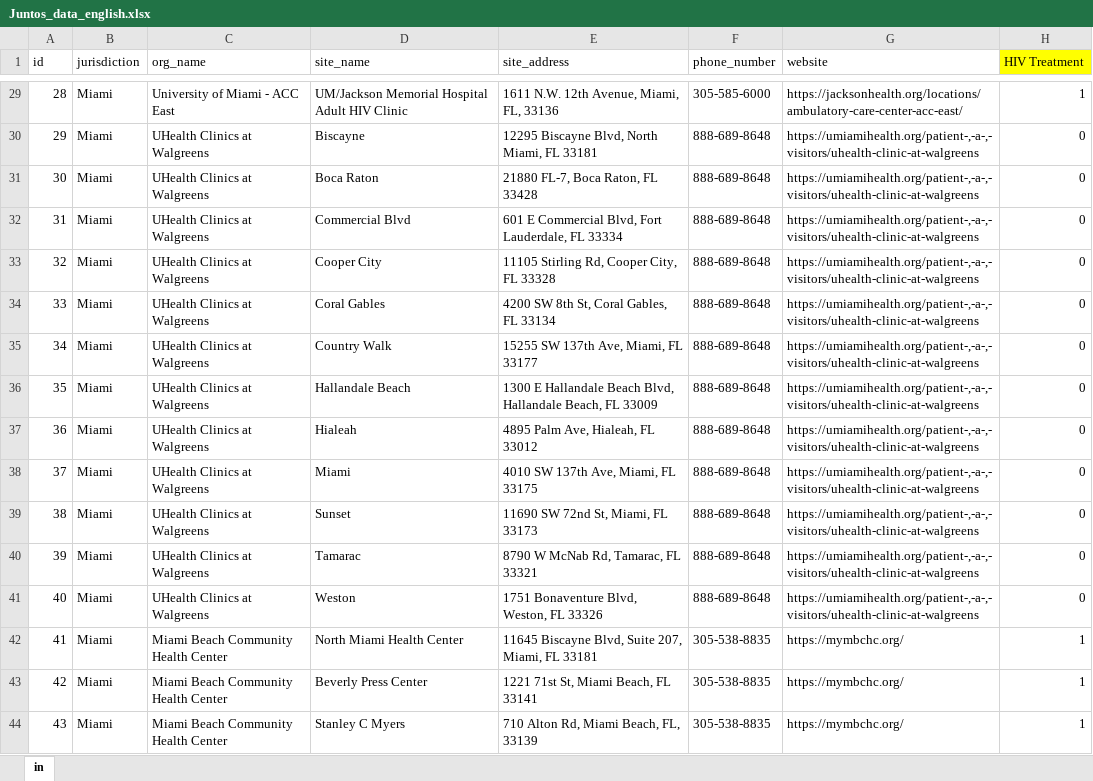
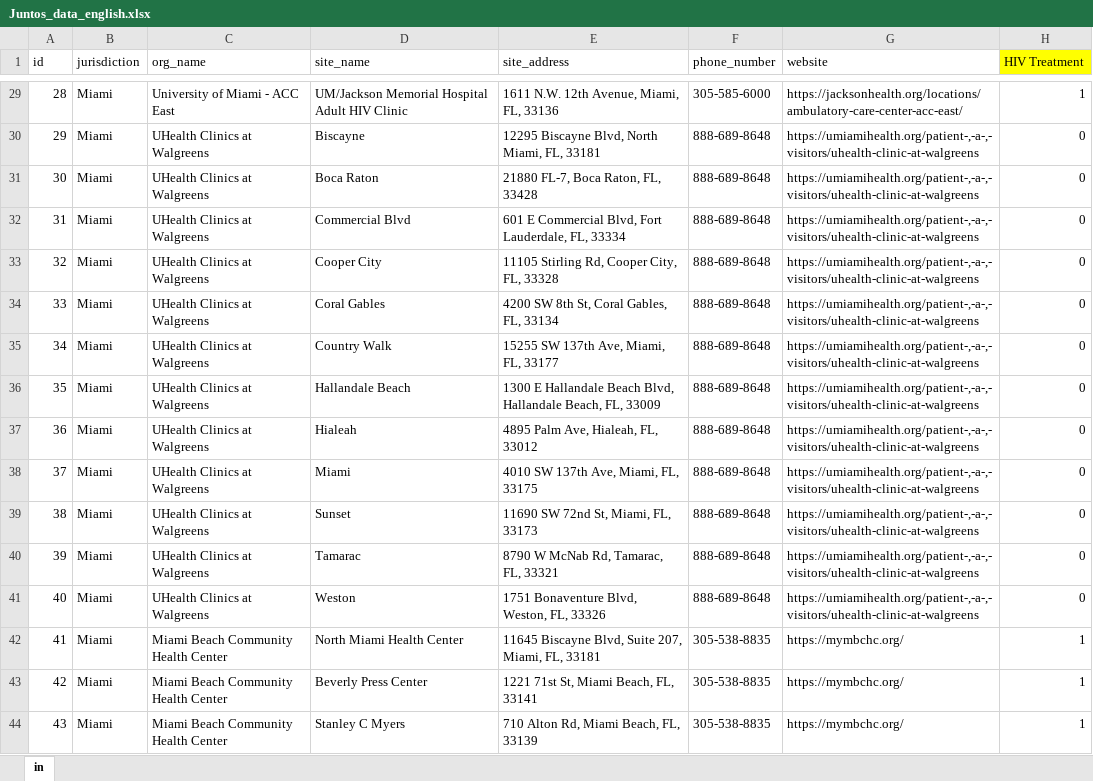
Before and after one commit to kyleGrealis/juntos_sites, an Excel workbook: data/Juntos_data_english.xlsx, sheet in, drawn as a sheet; only a part is shown, gaps mark what is left out; values as stored, in another font and other column widths than the file's, no borders; the diff covers the shown part only; the diff names each change by its address in the sheet, - before the commit and + after, or states it on an @@ line.

Commit message:
updated address punctuation

```diff
--- a/data/Juntos_data_english.xlsx (sheet in)
+++ b/data/Juntos_data_english.xlsx (sheet in)
-E30 (site_address): 12295 Biscayne Blvd, North Miami, FL 33181
+E30 (site_address): 12295 Biscayne Blvd, North Miami, FL, 33181
-E31 (site_address): 21880 FL-7, Boca Raton, FL 33428
+E31 (site_address): 21880 FL-7, Boca Raton, FL, 33428
-E32 (site_address): …Fort Lauderdale, FL 33334
+E32 (site_address): …Fort Lauderdale, FL, 33334
-E33 (site_address): 11105 Stirling Rd, Cooper City, FL 33328
+E33 (site_address): 11105 Stirling Rd, Cooper City, FL, 33328
-E34 (site_address): 4200 SW 8th St, Coral Gables, FL 33134
+E34 (site_address): 4200 SW 8th St, Coral Gables, FL, 33134
-E35 (site_address): 15255 SW 137th Ave, Miami, FL 33177
+E35 (site_address): 15255 SW 137th Ave, Miami, FL, 33177
-E36 (site_address): …Hallandale Beach, FL 33009
+E36 (site_address): …Hallandale Beach, FL, 33009
-E37 (site_address): 4895 Palm Ave, Hialeah, FL 33012
+E37 (site_address): 4895 Palm Ave, Hialeah, FL, 33012
-E38 (site_address): 4010 SW 137th Ave, Miami, FL 33175
+E38 (site_address): 4010 SW 137th Ave, Miami, FL, 33175
-E39 (site_address): 11690 SW 72nd St, Miami, FL 33173
+E39 (site_address): 11690 SW 72nd St, Miami, FL, 33173
-E40 (site_address): 8790 W McNab Rd, Tamarac, FL 33321
+E40 (site_address): 8790 W McNab Rd, Tamarac, FL, 33321
-E41 (site_address): 1751 Bonaventure Blvd, Weston, FL 33326
+E41 (site_address): 1751 Bonaventure Blvd, Weston, FL, 33326
-E42 (site_address): …207, Miami, FL 33181
+E42 (site_address): …207, Miami, FL, 33181
-E43 (site_address): 1221 71st St, Miami Beach, FL 33141
+E43 (site_address): 1221 71st St, Miami Beach, FL, 33141
```
Also changed, not shown: 38 edited cells elsewhere in this sheet.
